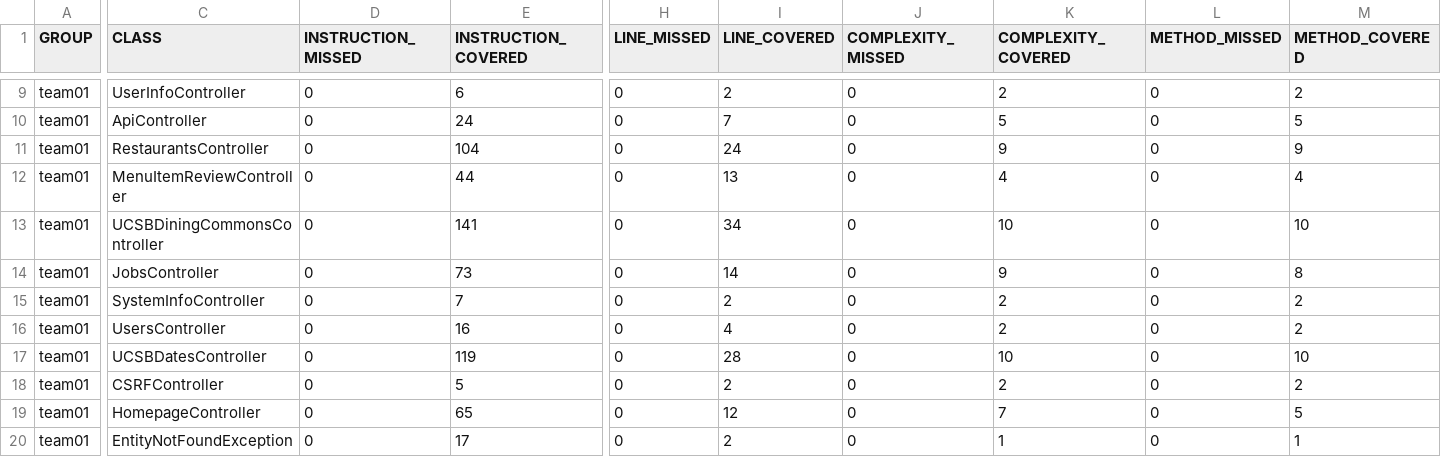
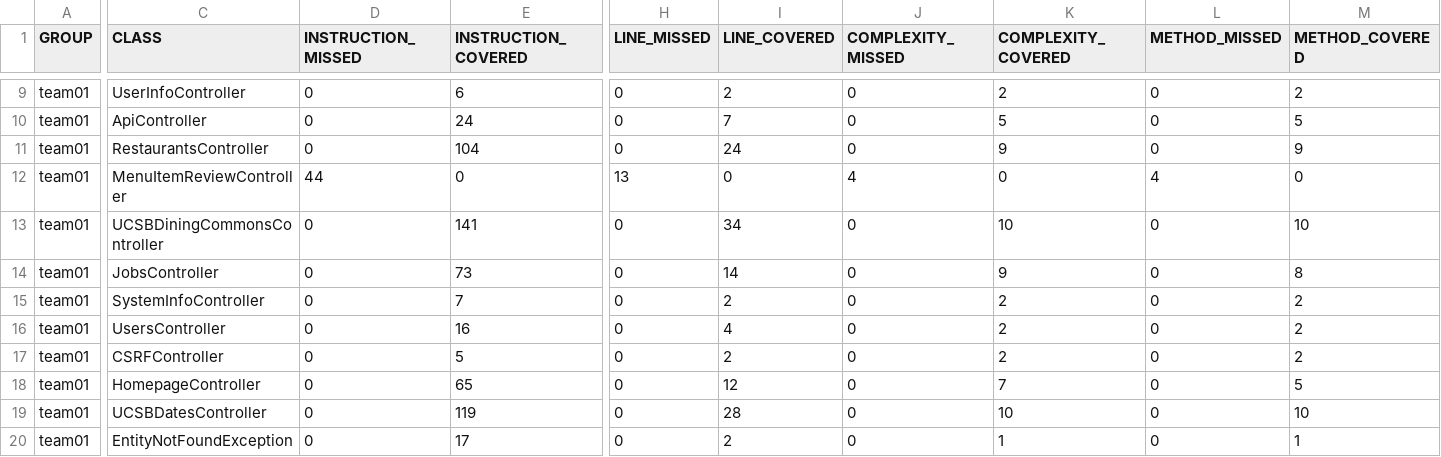
Before and after one commit to ucsb-cs156-f26/team01-f26-07, a CSV file: prs/44/jacoco/jacoco.csv, drawn as a sheet; only a part is shown, gaps mark what is left out; the diff names each change by its address in the sheet, - before the commit and + after, or states it on an @@ line.

Commit message:
Deploying to gh-pages from @ ucsb-cs156-f26/team01-f26-07@75588823e3da15d38da2ab68ac3702e02a2f1d54 🚀

```diff
--- a/prs/44/jacoco/jacoco.csv
+++ b/prs/44/jacoco/jacoco.csv
-D12 (INSTRUCTION_MISSED): 0
+D12 (INSTRUCTION_MISSED): 44
-E12 (INSTRUCTION_COVERED): 44
+E12 (INSTRUCTION_COVERED): 0
-H12 (LINE_MISSED): 0
+H12 (LINE_MISSED): 13
-I12 (LINE_COVERED): 13
+I12 (LINE_COVERED): 0
-J12 (COMPLEXITY_MISSED): 0
+J12 (COMPLEXITY_MISSED): 4
-K12 (COMPLEXITY_COVERED): 4
+K12 (COMPLEXITY_COVERED): 0
-L12 (METHOD_MISSED): 0
+L12 (METHOD_MISSED): 4
-M12 (METHOD_COVERED): 4
+M12 (METHOD_COVERED): 0
@@ row 17 moved to row 19: team01 @@
```
Also changed, not shown: 7 other files.
